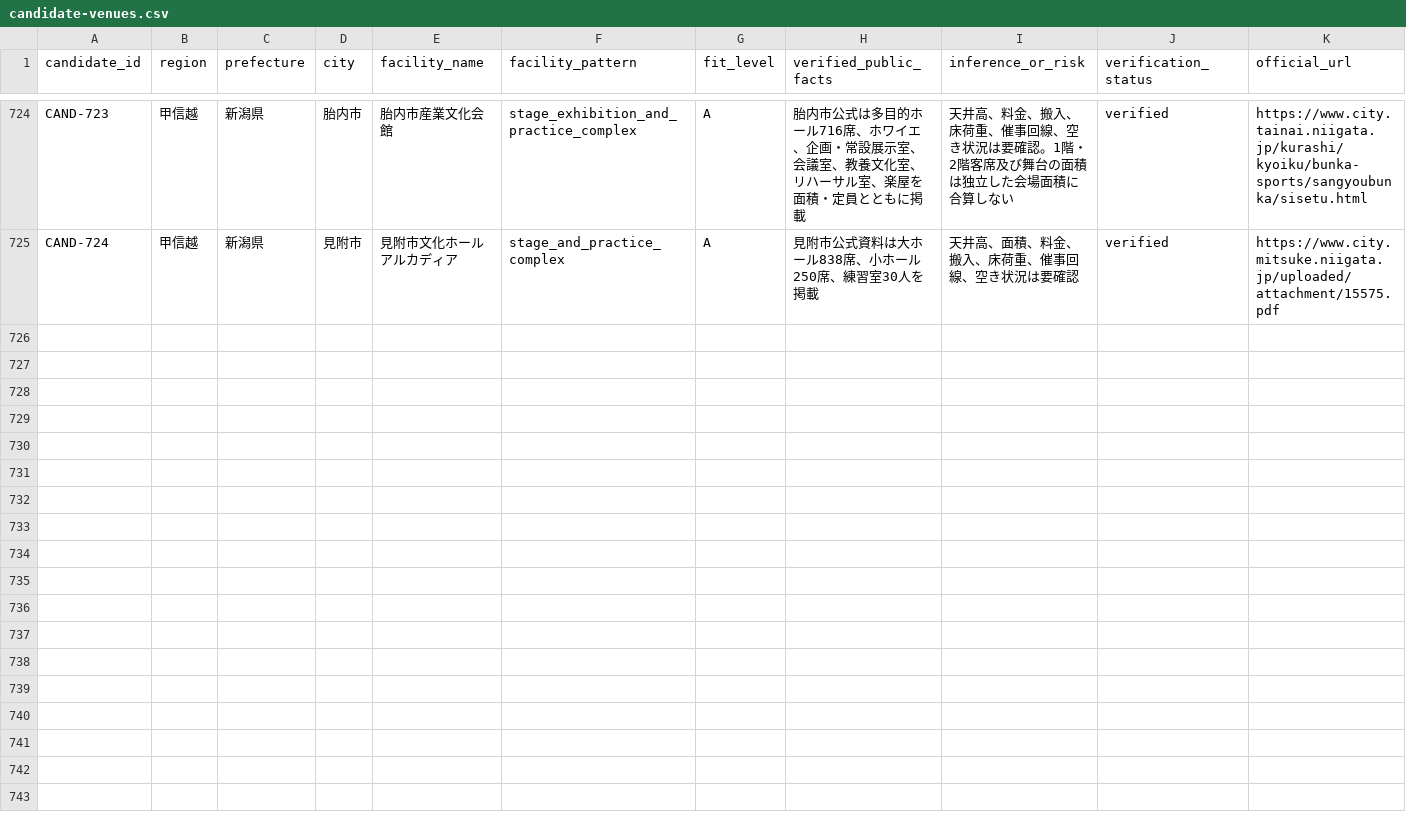
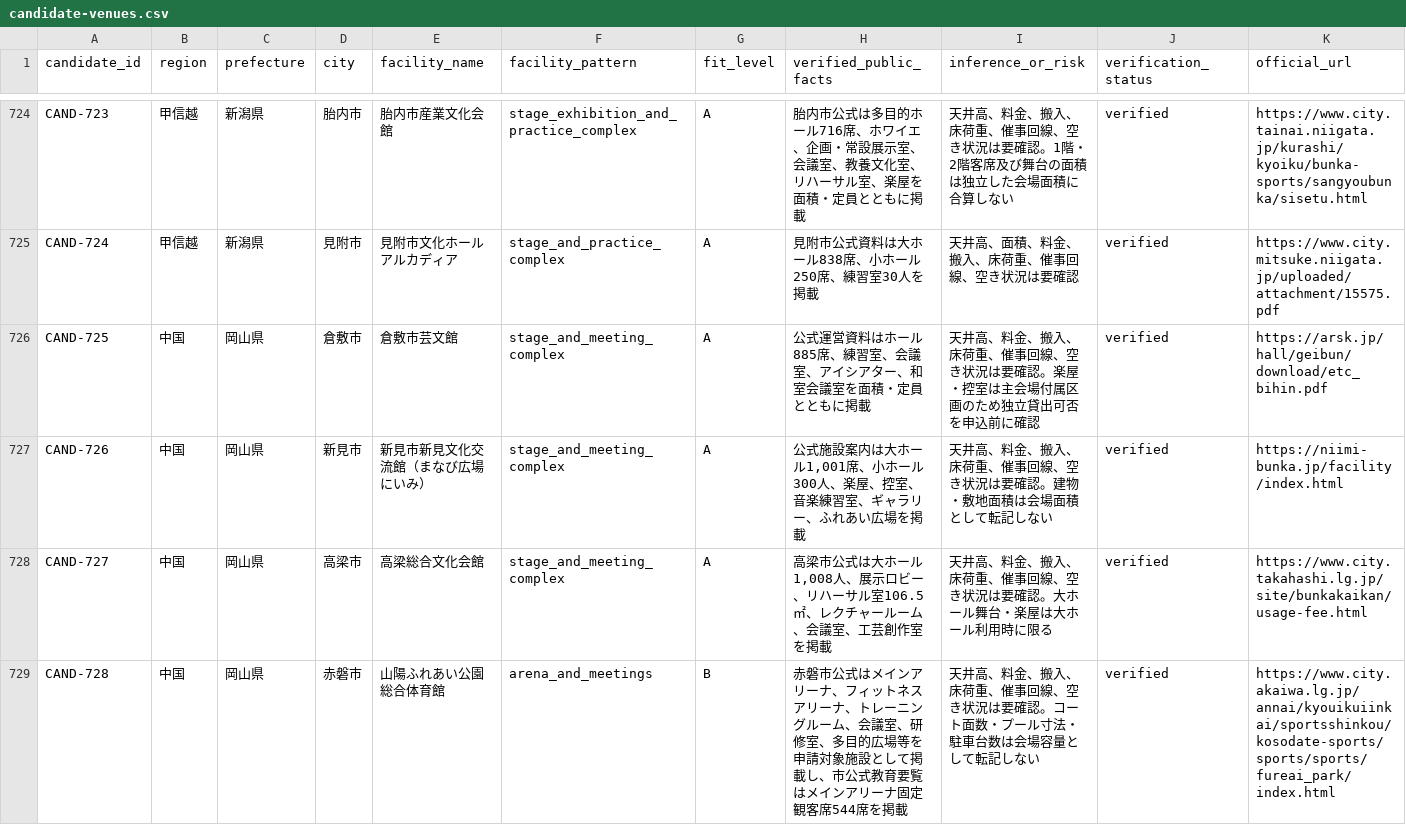
Before and after one commit to aratama-ship-it/venue-monosashi, a CSV file: data/candidate-venues.csv, drawn as a sheet; only a part is shown, gaps mark what is left out.

Commit message:
Expand Okayama official venue coverage

```diff
--- a/data/candidate-venues.csv
+++ b/data/candidate-venues.csv
@@ -725 +725,5 @@ CAND-723,甲信越,新潟県,胎内市,胎内市産業文化会館,stage_exhibit
 CAND-724,甲信越,新潟県,見附市,見附市文化ホール アルカディア,stage_and_practice_complex,A,"見附市公式資料は大ホール838席、小ホール250席、練習室30人を掲載","天井高、面積、料金、搬入、床荷重、催事回線、空き状況は要確認",verified,https://www.city.mitsuke.niigata.jp/uploaded/attachment/15575.pdf
+CAND-725,中国,岡山県,倉敷市,倉敷市芸文館,stage_and_meeting_complex,A,"公式運営資料はホール885席、練習室、会議室、アイシアター、和室会議室を面積・定員とともに掲載","天井高、料金、搬入、床荷重、催事回線、空き状況は要確認。楽屋・控室は主会場付属区画のため独立貸出可否を申込前に確認",verified,https://arsk.jp/hall/geibun/download/etc_bihin.pdf
+CAND-726,中国,岡山県,新見市,新見市新見文化交流館（まなび広場にいみ）,stage_and_meeting_complex,A,"公式施設案内は大ホール1,001席、小ホール300人、楽屋、控室、音楽練習室、ギャラリー、ふれあい広場を掲載","天井高、料金、搬入、床荷重、催事回線、空き状況は要確認。建物・敷地面積は会場面積として転記しない",verified,https://niimi-bunka.jp/facility/index.html
+CAND-727,中国,岡山県,高梁市,高梁総合文化会館,stage_and_meeting_complex,A,"高梁市公式は大ホール1,008人、展示ロビー、リハーサル室106.5㎡、レクチャールーム、会議室、工芸創作室を掲載","天井高、料金、搬入、床荷重、催事回線、空き状況は要確認。大ホール舞台・楽屋は大ホール利用時に限る",verified,https://www.city.takahashi.lg.jp/site/bunkakaikan/usage-fee.html
+CAND-728,中国,岡山県,赤磐市,山陽ふれあい公園 総合体育館,arena_and_meetings,B,"赤磐市公式はメインアリーナ、フィットネスアリーナ、トレーニングルーム、会議室、研修室、多目的広場等を申請対象施設として掲載し、市公式教育要覧はメインアリーナ固定観客席544席を掲載","天井高、料金、搬入、床荷重、催事回線、空き状況は要確認。コート面数・プール寸法・駐車台数は会場容量として転記しない",verified,https://www.city.akaiwa.lg.jp/annai/kyouikuiinkai/sportsshinkou/kosodate-sports/sports/sports/fureai_park/index.html
```
Also changed, not shown: data/prefecture-expansion-status.csv, 4 other files.
